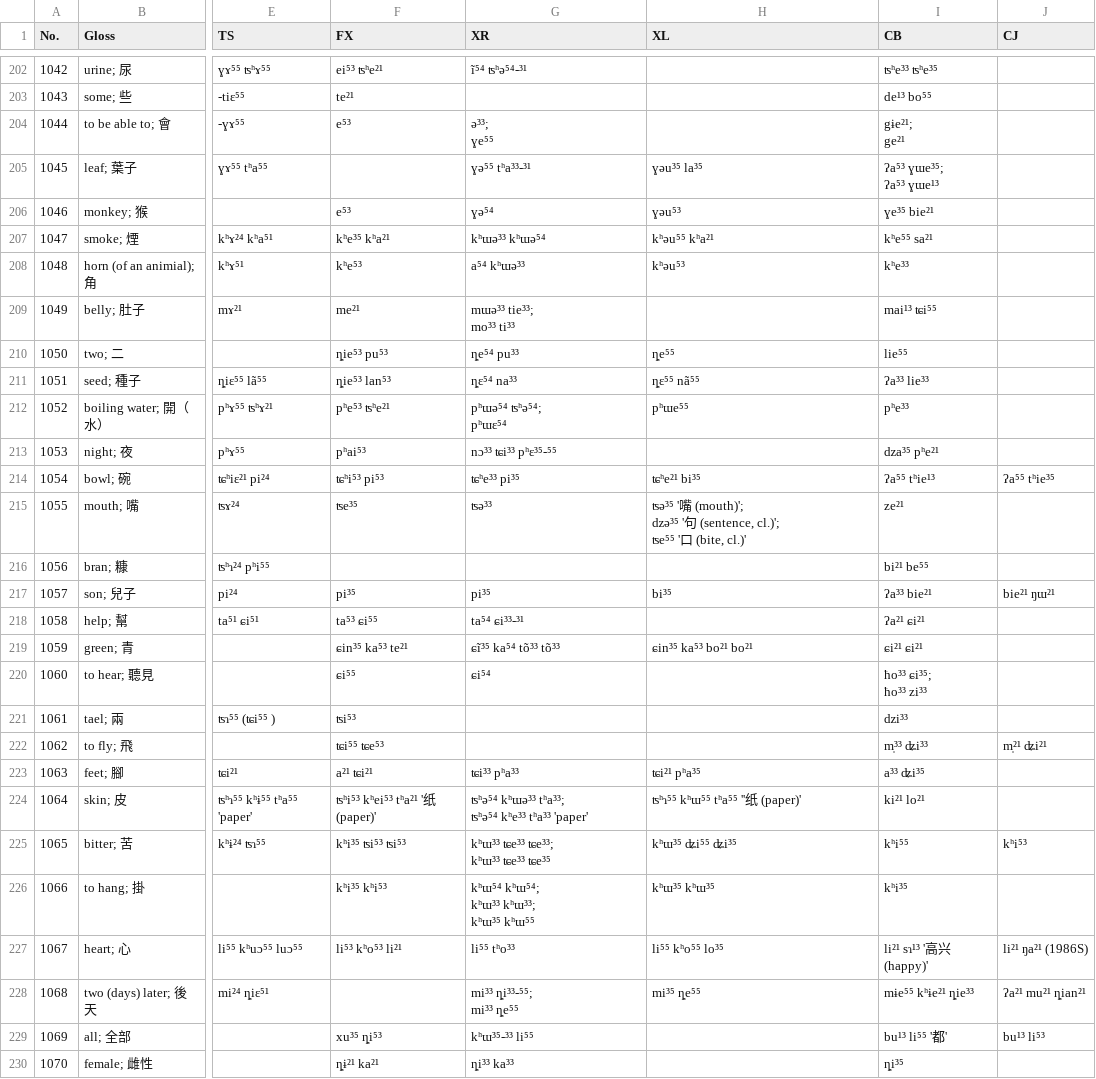
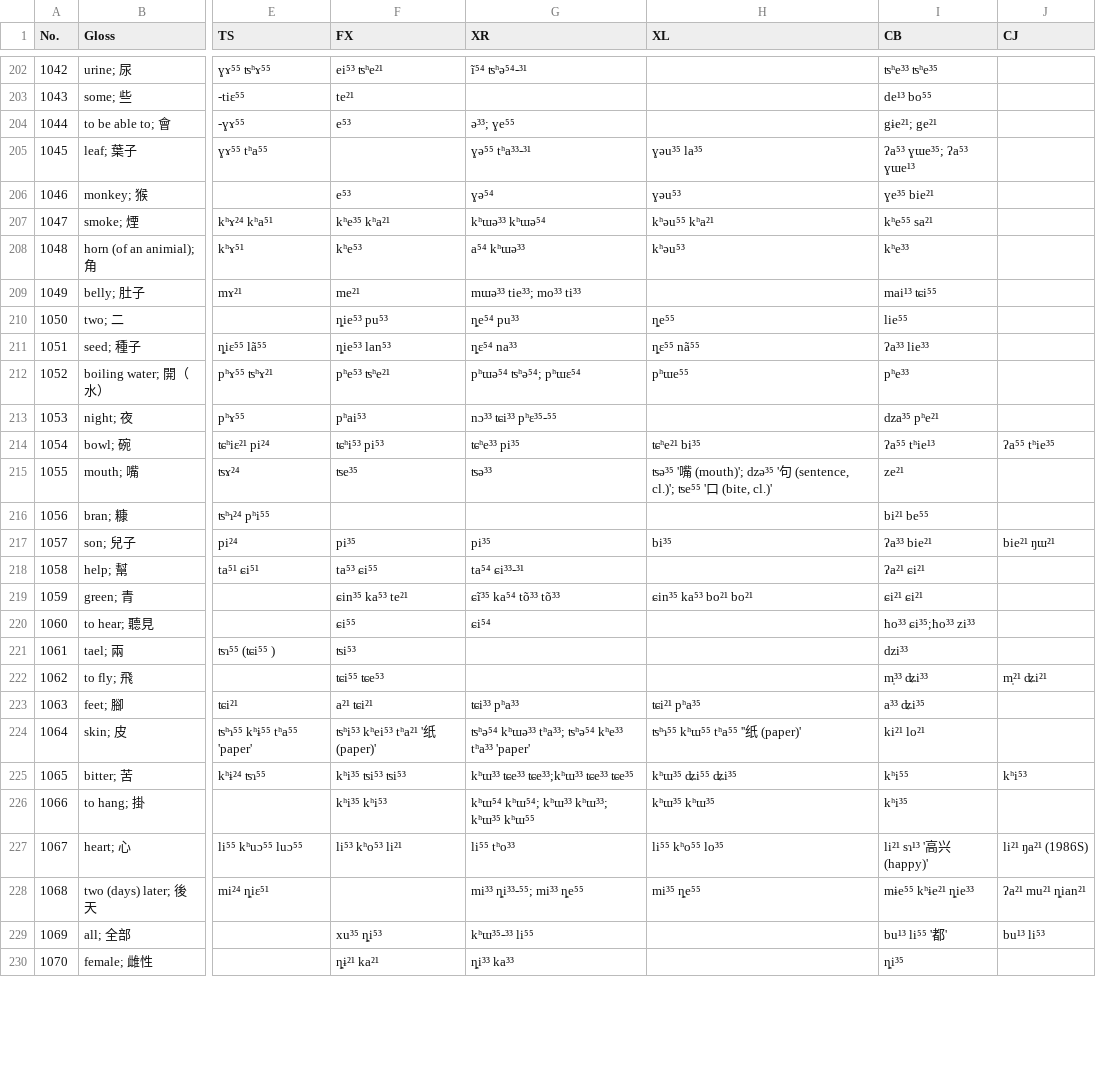
Before and after one commit to lexibank/zhoubizic, a TSV file: raw/data.tsv, drawn as a sheet; only a part is shown, gaps mark what is left out; ↵ is a line break in a cell; the diff covers the shown part only; the diff names each change by its address in the sheet, - before the commit and + after, or states it on an @@ line.

```diff
--- a/raw/data.tsv
+++ b/raw/data.tsv
-G204 (XR): ə³³; ↵ ɣe⁵⁵
+G204 (XR): ə³³; ɣe⁵⁵
-I204 (CB): gɨe²¹; ↵ ge²¹
+I204 (CB): gɨe²¹; ge²¹
-I205 (CB): ʔa⁵³ ɣɯe³⁵; ↵ ʔa⁵³ ɣɯe¹³
+I205 (CB): ʔa⁵³ ɣɯe³⁵; ʔa⁵³ ɣɯe¹³
-G209 (XR): mɯə³³ tie³³; ↵ mo³³ ti³³
+G209 (XR): mɯə³³ tie³³; mo³³ ti³³
-G212 (XR): pʰɯə⁵⁴ ʦʰə⁵⁴; ↵ pʰɯɛ⁵⁴
+G212 (XR): pʰɯə⁵⁴ ʦʰə⁵⁴; pʰɯɛ⁵⁴
-H215 (XL): …(bite, cl.)'
+H215 (XL): …(bite, cl.)'
-I220 (CB): ħo³³ ɕi³⁵; ↵ ħo³³ zi³³
+I220 (CB): ħo³³ ɕi³⁵;ħo³³ zi³³
-G224 (XR): ʦʰə⁵⁴ kʰɯə³³ tʰa³³; ↵ ʦʰə⁵⁴ kʰe³³ tʰa³³ 'paper'
+G224 (XR): ʦʰə⁵⁴ kʰɯə³³ tʰa³³; ʦʰə⁵⁴ kʰe³³ tʰa³³ 'paper'
-G225 (XR): kʰɯ³³ ʨe³³ ʨe³³; ↵ kʰɯ³³ ʨe³³ ʨe³⁵
+G225 (XR): kʰɯ³³ ʨe³³ ʨe³³;kʰɯ³³ ʨe³³ ʨe³⁵
-G226 (XR): kʰɯ⁵⁴ kʰɯ⁵⁴; ↵ kʰɯ³³ kʰɯ³³; ↵ kʰɯ³⁵ kʰɯ⁵⁵
+G226 (XR): kʰɯ⁵⁴ kʰɯ⁵⁴; kʰɯ³³ kʰɯ³³; kʰɯ³⁵ kʰɯ⁵⁵
-G228 (XR): mi³³ ȵi³³-⁵⁵; ↵ mi³³ ȵe⁵⁵
+G228 (XR): mi³³ ȵi³³-⁵⁵; mi³³ ȵe⁵⁵
```
Also changed, not shown: 2 removed rows and 116 edited cells elsewhere in this file, 6 other files.
